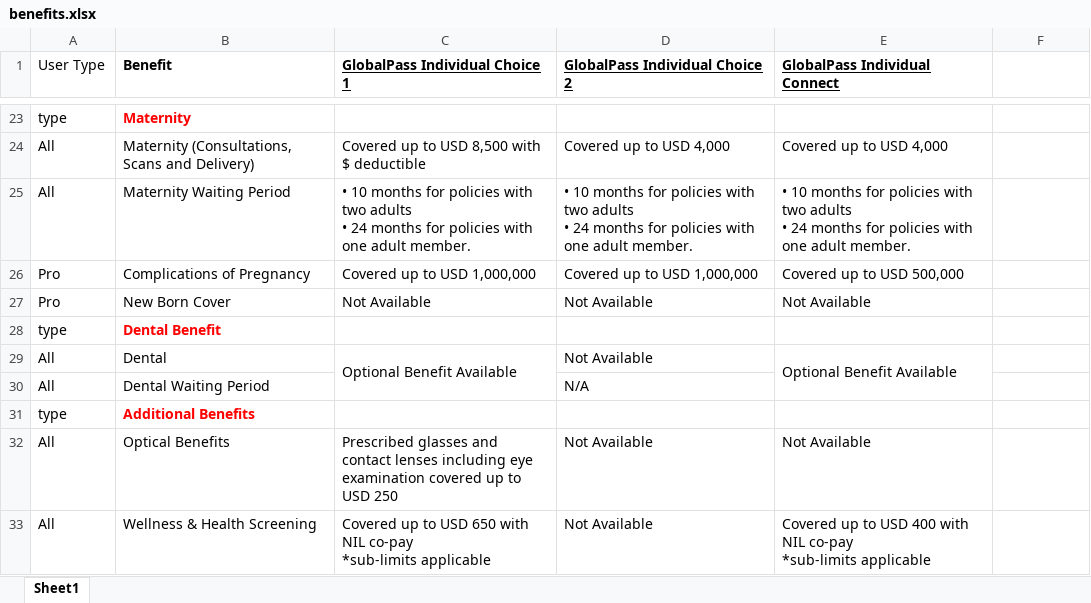
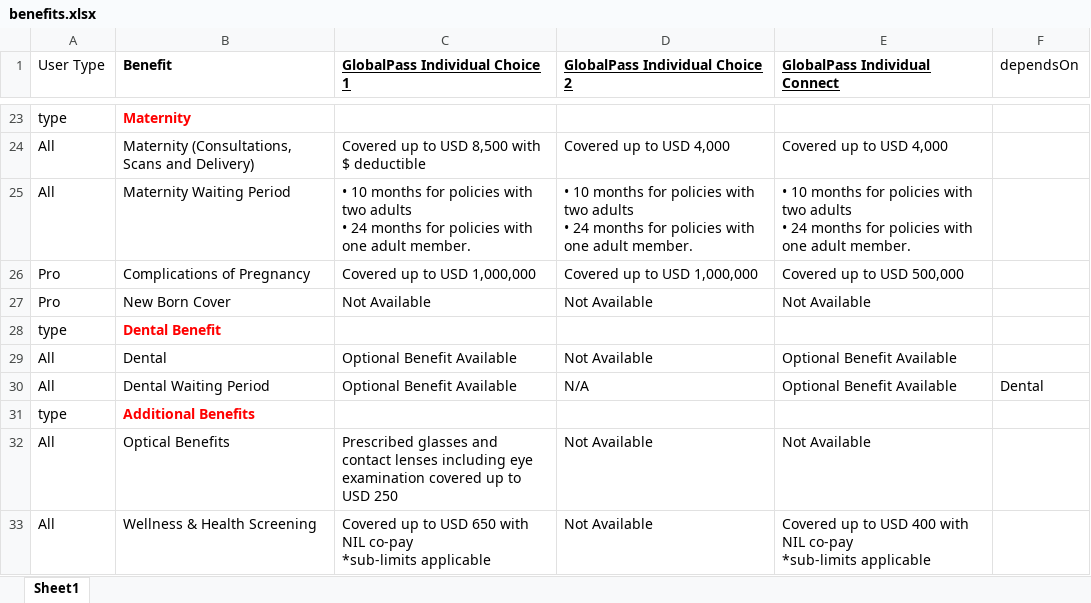
Before and after one commit to narinder123/saleslab_excel_parcel, an Excel workbook: Inputs/Allianz_GlobalPass/benefits.xlsx, sheet Sheet1, drawn as a sheet; only a part is shown, gaps mark what is left out; values as stored, in another font and other column widths than the file's, no borders; the diff names each change by its address in the sheet, - before the commit and + after, or states it on an @@ line.

```diff
--- a/Inputs/Allianz_GlobalPass/benefits.xlsx (sheet Sheet1)
+++ b/Inputs/Allianz_GlobalPass/benefits.xlsx (sheet Sheet1)
-F1: (empty)
+F1: dependsOn
-C29:C30 merged
-E29:E30 merged
-C30 (GlobalPass Individual Choice 1): (empty)
+C30 (GlobalPass Individual Choice 1): Optional Benefit Available
-E30 (GlobalPass Individual Connect): (empty)
+E30 (GlobalPass Individual Connect): Optional Benefit Available
-F30 (dependsOn): (empty)
+F30 (dependsOn): Dental
```
Also changed, not shown: Inputs/Allianz_GlobalPass/benefits1.xlsx, Inputs/Allianz_GlobalPass/benefits2.xlsx, 23 other files.
